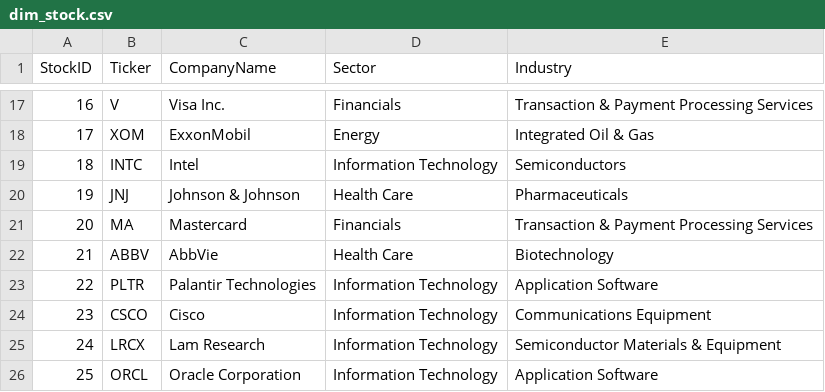
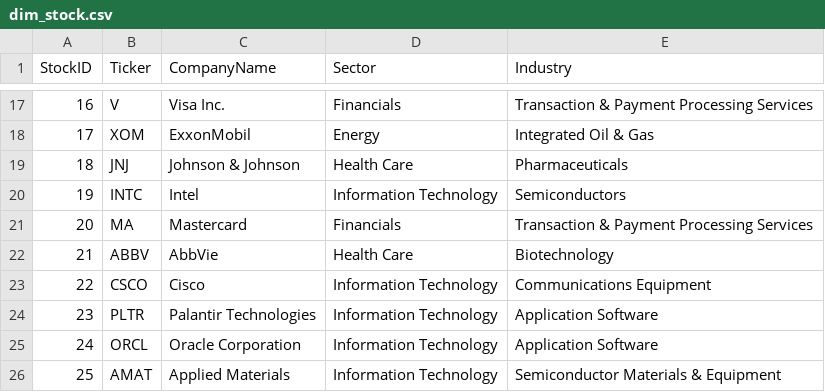
Before and after one commit to NK-Mikey/Stock-Market-Dashboard, a CSV file: data/dim_stock.csv, drawn as a sheet; only a part is shown, gaps mark what is left out; removed rows and columns are numbered as before the commit, all else as after; the diff names each change by its address in the sheet, - before the commit and + after, or states it on an @@ line.

```diff
--- a/data/dim_stock.csv
+++ b/data/dim_stock.csv
@@ row 20 moved to row 19: 18 @@
@@ column A (StockID) renumbered between rows 20 and 25 @@
@@ row 24 moved to row 23: 22 @@
-row 25: 24 | LRCX | Lam Research | Information Technology | Semiconductor Materials & Equipment
+row 26: 25 | AMAT | Applied Materials | Information Technology | Semiconductor Materials & Equipment
```
Also changed, not shown: data/fundamentals.csv, 1 other file.
